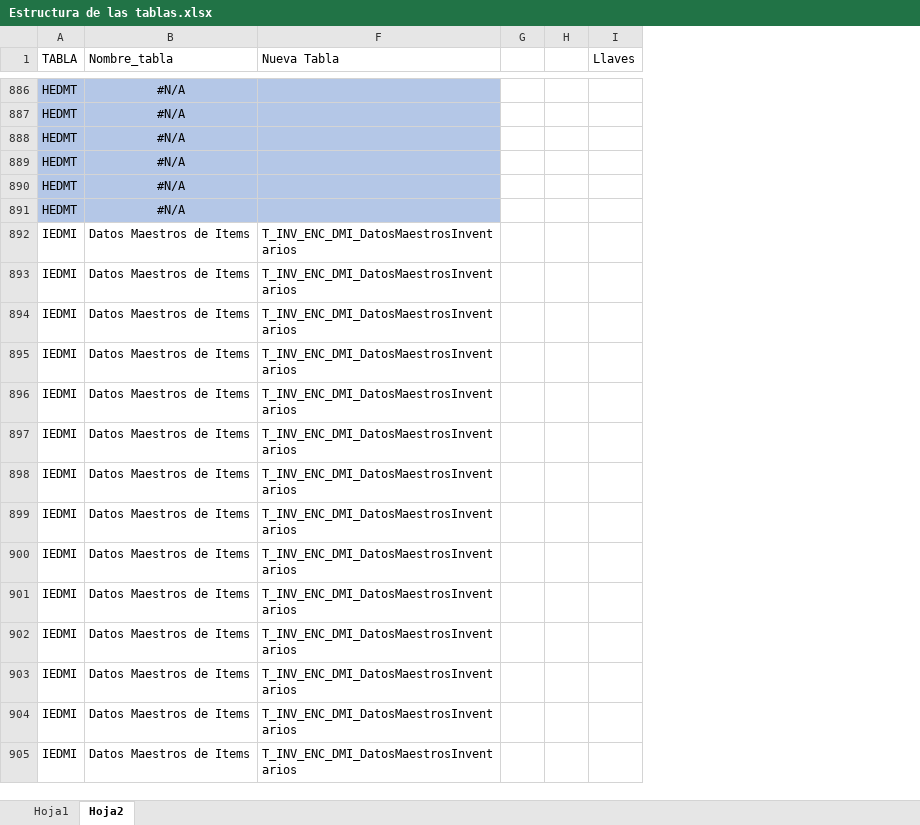
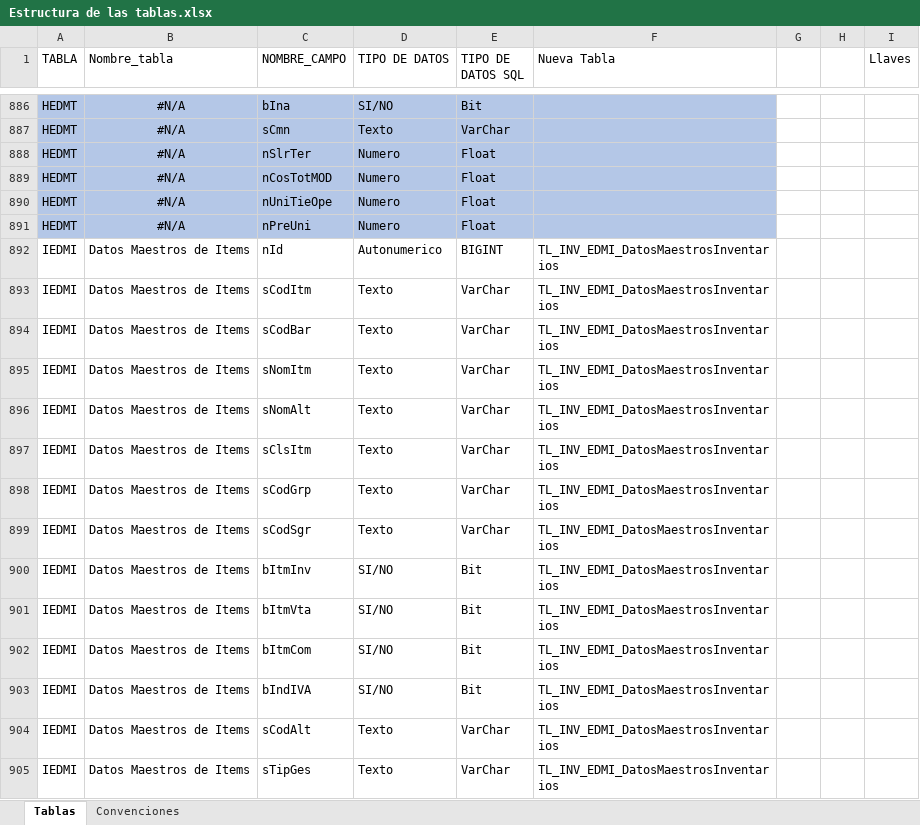
Before and after one commit to FredySarmiento/SilesWeb, an Excel workbook: SILESWEB/DOCUMENTACION/Estructura de las tablas.xlsx, sheet Tablas, drawn as a sheet; only a part is shown, gaps mark what is left out; values as stored, in another font and other column widths than the file's, no borders; table styles not drawn; the diff covers the shown part only; the diff names each change by its address in the sheet, - before the commit and + after, or states it on an @@ line.

Commit message:
Convenciones

```diff
--- a/SILESWEB/DOCUMENTACION/Estructura de las tablas.xlsx (sheet Tablas)
+++ b/SILESWEB/DOCUMENTACION/Estructura de las tablas.xlsx (sheet Tablas)
-sheet tab: Hoja2
+sheet tab: Tablas
-sheet tab: Hoja1
+sheet tab: Convenciones
@@ column C (NOMBRE_CAMPO) unhidden, rows 886-905: bIna | sCmn | nSlrTer | nCosTotMOD | nUniTieOpe | nPreUni | nId | sCodItm | sCodBar | sNomItm | sNomAlt | sClsItm | sCodGrp | sCodSgr | bItmInv | bItmVta | bItmCom | bIndIVA | sCodAlt | sTipGes @@
@@ column D (TIPO DE DATOS) unhidden, rows 886-905: SI/NO | Texto | Numero | Numero | Numero | Numero | Autonumerico | Texto | Texto | Texto | Texto | Texto | Texto | Texto | SI/NO | SI/NO | SI/NO | SI/NO | Texto | Texto @@
@@ column E (TIPO DE DATOS SQL) unhidden, rows 886-905: Bit | VarChar | Float | Float | Float | Float | BIGINT | VarChar | VarChar | VarChar | VarChar | VarChar | VarChar | VarChar | Bit | Bit | Bit | Bit | VarChar | VarChar @@
-F892:F905 (Nueva Tabla): T_INV_ENC_DMI_DatosMaestrosInventarios
+F892:F905 (Nueva Tabla): TL_INV_EDMI_DatosMaestrosInventarios
```
Also changed, not shown: 1420 edited cells and cell formats elsewhere in this sheet, formulas that keep their value.
